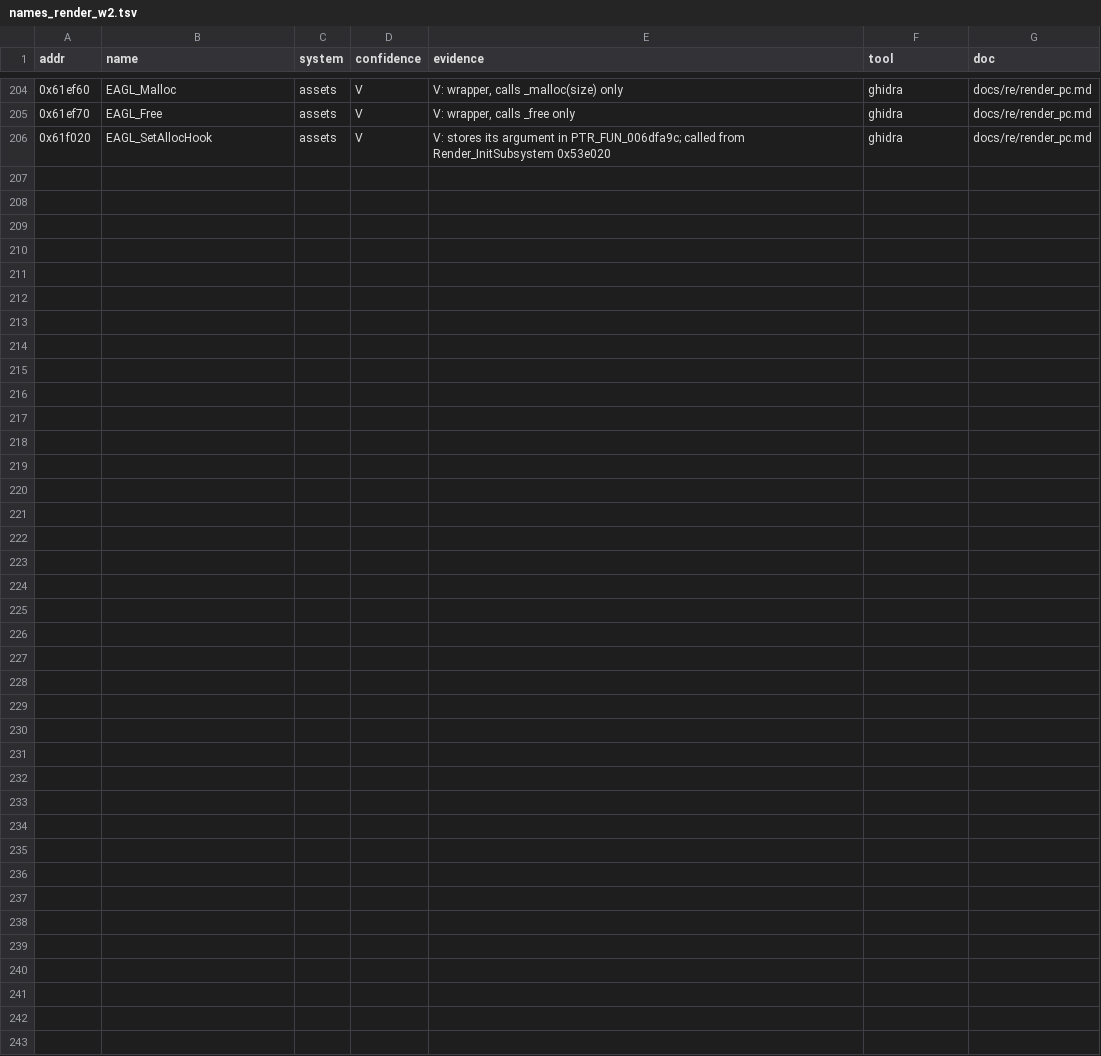
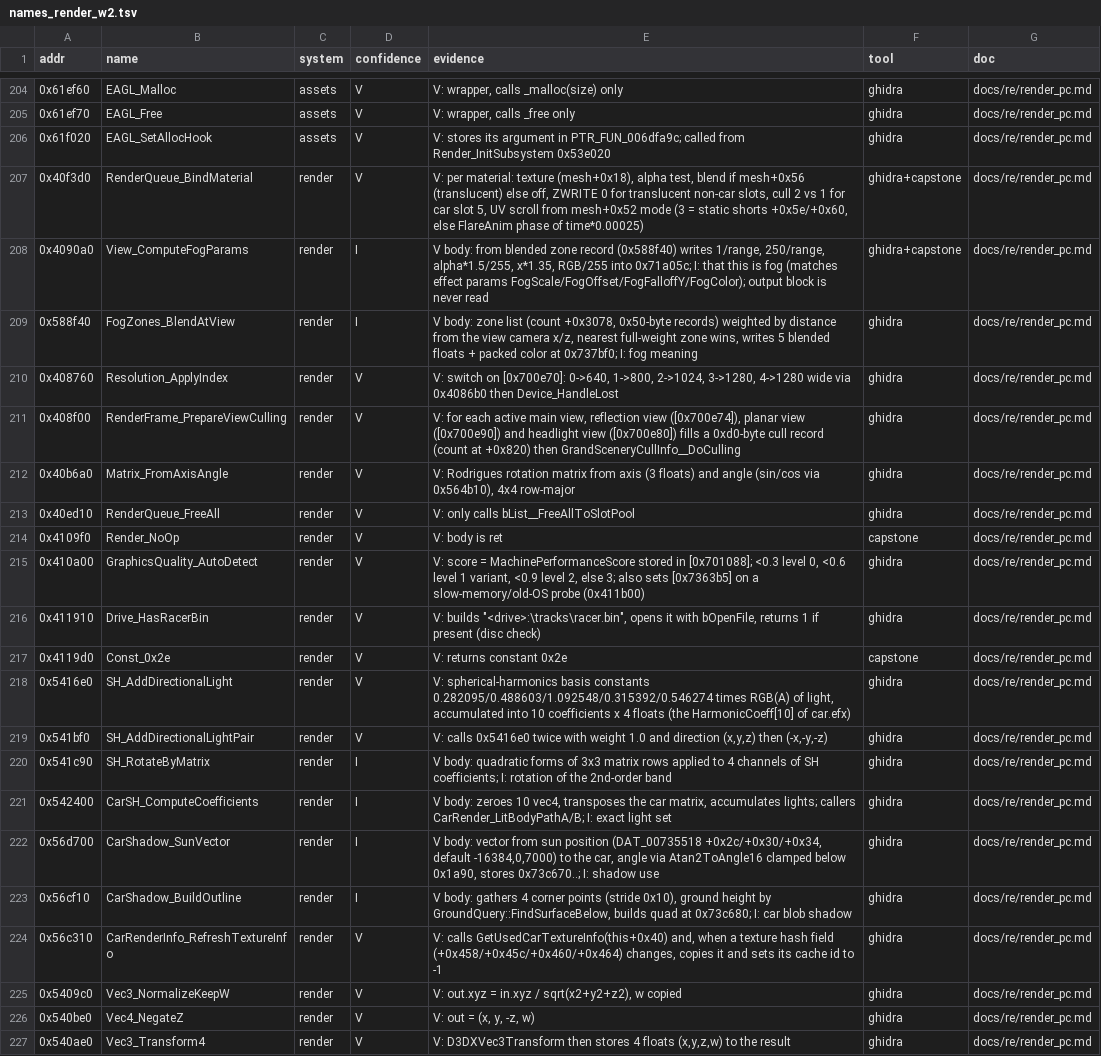
Before and after one commit to Caliko06/RE-NFSU, a TSV file: census/names_render_w2.tsv, drawn as a sheet; only a part is shown, gaps mark what is left out.

```diff
--- a/census/names_render_w2.tsv
+++ b/census/names_render_w2.tsv
@@ -206 +206,22 @@ addr	name	system	confidence	evidence	tool	doc
 0x61f020	EAGL_SetAllocHook	assets	V	V: stores its argument in PTR_FUN_006dfa9c; called from Render_InitSubsystem 0x53e020	ghidra	docs/re/render_pc.md
+0x40f3d0	RenderQueue_BindMaterial	render	V	V: per material: texture (mesh+0x18), alpha test, blend if mesh+0x56 (translucent) else off, ZWRITE 0 for translucent non-car slots, cull 2 vs 1 for car slot 5, UV scroll from mesh+0x52 mode (3 = static shorts +0x5e/+0x60, else FlareAnim phase of time*0.00025)	ghidra+capstone	docs/re/render_pc.md
+0x4090a0	View_ComputeFogParams	render	I	V body: from blended zone record (0x588f40) writes 1/range, 250/range, alpha*1.5/255, x*1.35, RGB/255 into 0x71a05c; I: that this is fog (matches effect params FogScale/FogOffset/FogFalloffY/FogColor); output block is never read	ghidra+capstone	docs/re/render_pc.md
+0x588f40	FogZones_BlendAtView	render	I	V body: zone list (count +0x3078, 0x50-byte records) weighted by distance from the view camera x/z, nearest full-weight zone wins, writes 5 blended floats + packed color at 0x737bf0; I: fog meaning	ghidra	docs/re/render_pc.md
+0x408760	Resolution_ApplyIndex	render	V	V: switch on [0x700e70]: 0->640, 1->800, 2->1024, 3->1280, 4->1280 wide via 0x4086b0 then Device_HandleLost	ghidra	docs/re/render_pc.md
+0x408f00	RenderFrame_PrepareViewCulling	render	V	V: for each active main view, reflection view ([0x700e74]), planar view ([0x700e90]) and headlight view ([0x700e80]) fills a 0xd0-byte cull record (count at +0x820) then GrandSceneryCullInfo__DoCulling	ghidra	docs/re/render_pc.md
+0x40b6a0	Matrix_FromAxisAngle	render	V	V: Rodrigues rotation matrix from axis (3 floats) and angle (sin/cos via 0x564b10), 4x4 row-major	ghidra	docs/re/render_pc.md
+0x40ed10	RenderQueue_FreeAll	render	V	V: only calls bList__FreeAllToSlotPool	ghidra	docs/re/render_pc.md
+0x4109f0	Render_NoOp	render	V	V: body is ret	capstone	docs/re/render_pc.md
+0x410a00	GraphicsQuality_AutoDetect	render	V	V: score = MachinePerformanceScore stored in [0x701088]; <0.3 level 0, <0.6 level 1 variant, <0.9 level 2, else 3; also sets [0x7363b5] on a slow-memory/old-OS probe (0x411b00)	ghidra	docs/re/render_pc.md
+0x411910	Drive_HasRacerBin	render	V	V: builds "<drive>:\tracks\racer.bin", opens it with bOpenFile, returns 1 if present (disc check)	ghidra	docs/re/render_pc.md
+0x4119d0	Const_0x2e	render	V	V: returns constant 0x2e	capstone	docs/re/render_pc.md
+0x5416e0	SH_AddDirectionalLight	render	V	V: spherical-harmonics basis constants 0.282095/0.488603/1.092548/0.315392/0.546274 times RGB(A) of light, accumulated into 10 coefficients x 4 floats (the HarmonicCoeff[10] of car.efx)	ghidra	docs/re/render_pc.md
+0x541bf0	SH_AddDirectionalLightPair	render	V	V: calls 0x5416e0 twice with weight 1.0 and direction (x,y,z) then (-x,-y,-z)	ghidra	docs/re/render_pc.md
+0x541c90	SH_RotateByMatrix	render	I	V body: quadratic forms of 3x3 matrix rows applied to 4 channels of SH coefficients; I: rotation of the 2nd-order band	ghidra	docs/re/render_pc.md
+0x542400	CarSH_ComputeCoefficients	render	I	V body: zeroes 10 vec4, transposes the car matrix, accumulates lights; callers CarRender_LitBodyPathA/B; I: exact light set	ghidra	docs/re/render_pc.md
+0x56d700	CarShadow_SunVector	render	I	V body: vector from sun position (DAT_00735518 +0x2c/+0x30/+0x34, default -16384,0,7000) to the car, angle via Atan2ToAngle16 clamped below 0x1a90, stores 0x73c670..; I: shadow use	ghidra	docs/re/render_pc.md
+0x56cf10	CarShadow_BuildOutline	render	I	V body: gathers 4 corner points (stride 0x10), ground height by GroundQuery::FindSurfaceBelow, builds quad at 0x73c680; I: car blob shadow	ghidra	docs/re/render_pc.md
+0x56c310	CarRenderInfo_RefreshTextureInfo	render	V	V: calls GetUsedCarTextureInfo(this+0x40) and, when a texture hash field (+0x458/+0x45c/+0x460/+0x464) changes, copies it and sets its cache id to -1	ghidra	docs/re/render_pc.md
+0x5409c0	Vec3_NormalizeKeepW	render	V	V: out.xyz = in.xyz / sqrt(x2+y2+z2), w copied	ghidra	docs/re/render_pc.md
+0x540be0	Vec4_NegateZ	render	V	V: out = (x, y, -z, w)	ghidra	docs/re/render_pc.md
+0x540ae0	Vec3_Transform4	render	V	V: D3DXVec3Transform then stores 4 floats (x,y,z,w) to the result	ghidra	docs/re/render_pc.md
```
Also changed, not shown: 1 other file.
